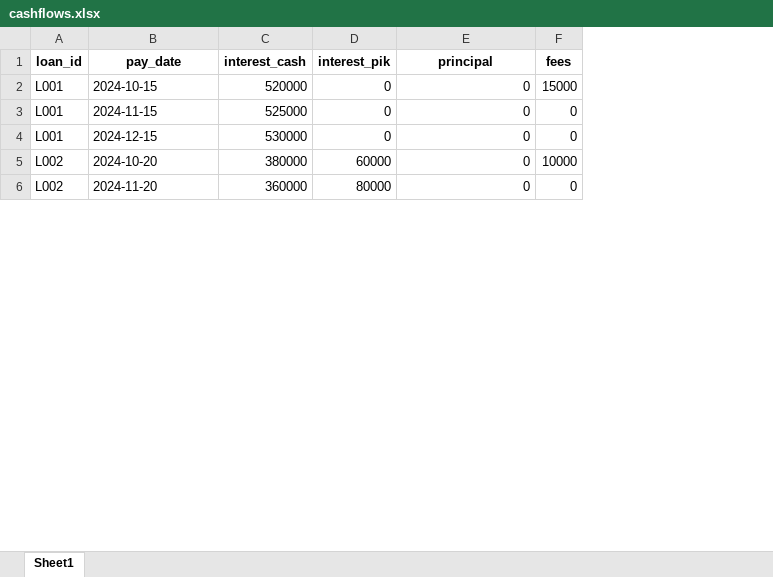
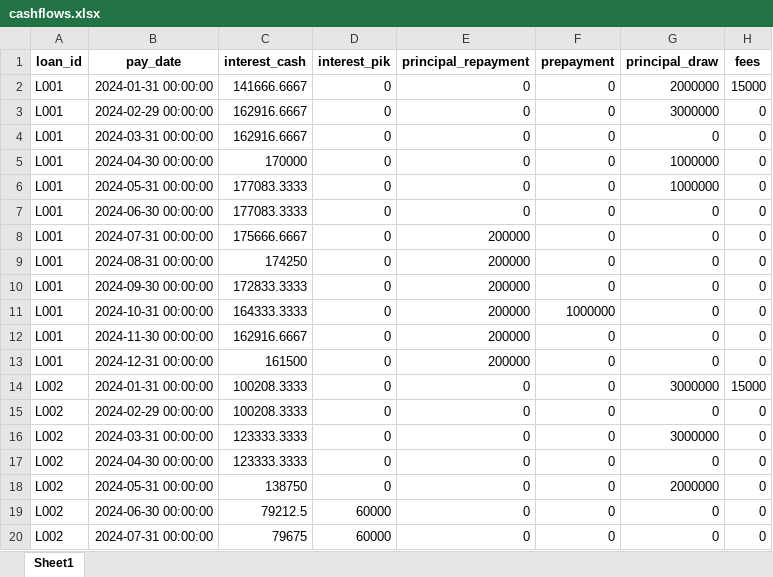
Before and after one commit to kz210/private-credit-performance, an Excel workbook: data/cashflows.xlsx, sheet Sheet1, drawn as a sheet; only a part is shown; values as stored, in another font and other column widths than the file's, no borders; addresses are those after the commit; the diff covers the shown part only; the diff names each change by its address in the sheet, - before the commit and + after, or states it on an @@ line.

```diff
--- a/data/cashflows.xlsx (sheet Sheet1)
+++ b/data/cashflows.xlsx (sheet Sheet1)
+column F (prepayment), row 2: 0; row 4: 0; row 6: 0; rows 19-20: 0 | 0
+column G (principal_draw), row 2: 2000000; row 4: 0; row 6: 1000000; rows 19-20: 0 | 0
-E1: principal
+E1: principal_repayment
-B2 (pay_date): 2024-10-15
+B2 (pay_date): 2024-01-31 00:00:00
-C2 (interest_cash): 520000
+C2 (interest_cash): 141666.6667
+row 3: L001 | 2024-02-29 00:00:00 | 162916.6667 | 0 | 0 | 0 | 3000000 | 0
-B4 (pay_date): 2024-11-15
+B4 (pay_date): 2024-03-31 00:00:00
-C4 (interest_cash): 525000
+C4 (interest_cash): 162916.6667
+row 5: L001 | 2024-04-30 00:00:00 | 170000 | 0 | 0 | 0 | 1000000 | 0
-B6 (pay_date): 2024-12-15
+B6 (pay_date): 2024-05-31 00:00:00
-C6 (interest_cash): 530000
+C6 (interest_cash): 177083.3333
+row 7: L001 | 2024-06-30 00:00:00 | 177083.3333 | 0 | 0 | 0 | 0 | 0
+row 8: L001 | 2024-07-31 00:00:00 | 175666.6667 | 0 | 200000 | 0 | 0 | 0
+row 9: L001 | 2024-08-31 00:00:00 | 174250 | 0 | 200000 | 0 | 0 | 0
+row 10: L001 | 2024-09-30 00:00:00 | 172833.3333 | 0 | 200000 | 0 | 0 | 0
+row 11: L001 | 2024-10-31 00:00:00 | 164333.3333 | 0 | 200000 | 1000000 | 0 | 0
+row 12: L001 | 2024-11-30 00:00:00 | 162916.6667 | 0 | 200000 | 0 | 0 | 0
+row 13: L001 | 2024-12-31 00:00:00 | 161500 | 0 | 200000 | 0 | 0 | 0
+row 14: L002 | 2024-01-31 00:00:00 | 100208.3333 | 0 | 0 | 0 | 3000000 | 15000
+row 15: L002 | 2024-02-29 00:00:00 | 100208.3333 | 0 | 0 | 0 | 0 | 0
+row 16: L002 | 2024-03-31 00:00:00 | 123333.3333 | 0 | 0 | 0 | 3000000 | 0
+row 17: L002 | 2024-04-30 00:00:00 | 123333.3333 | 0 | 0 | 0 | 0 | 0
+row 18: L002 | 2024-05-31 00:00:00 | 138750 | 0 | 0 | 0 | 2000000 | 0
-B19 (pay_date): 2024-10-20
+B19 (pay_date): 2024-06-30 00:00:00
-C19 (interest_cash): 380000
+C19 (interest_cash): 79212.5
-H19 (fees): 10000
+H19 (fees): 0
-B20 (pay_date): 2024-11-20
+B20 (pay_date): 2024-07-31 00:00:00
-C20 (interest_cash): 360000
+C20 (interest_cash): 79675
-D20 (interest_pik): 80000
+D20 (interest_pik): 60000
```
Also changed, not shown: 36 added rows and 14 edited cells elsewhere in this sheet, data/facility.xlsx, data/nav.xlsx, 7 other files.
